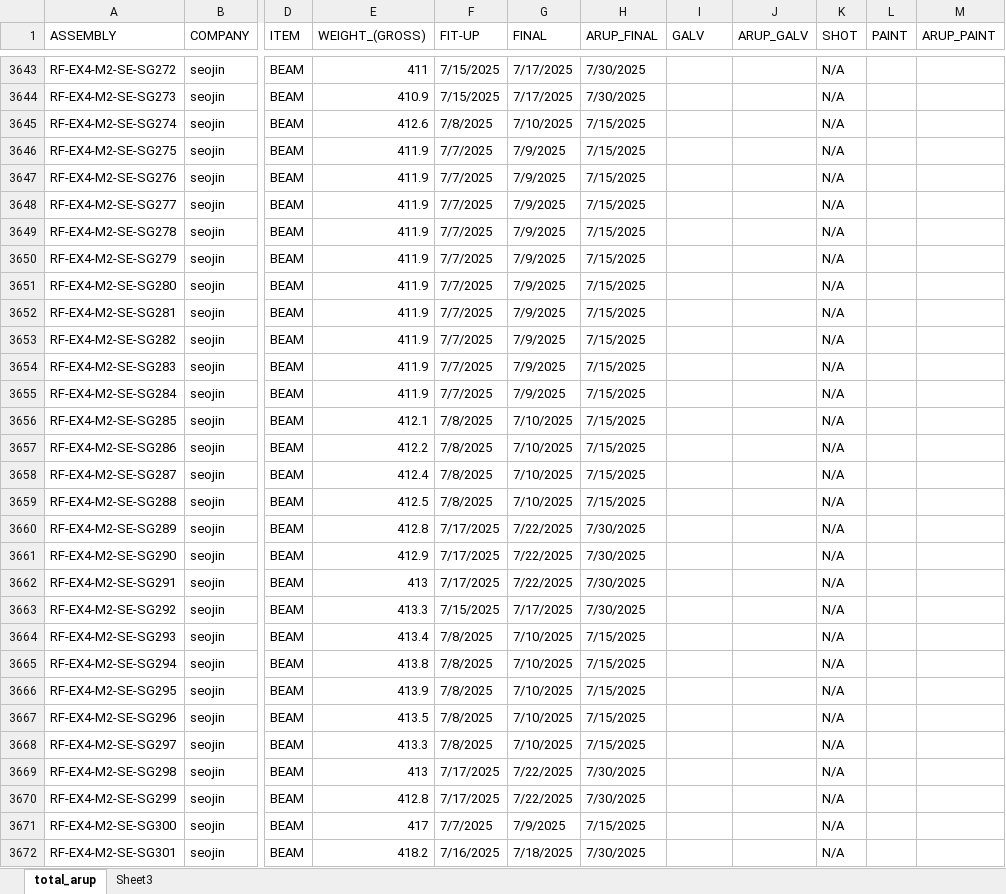
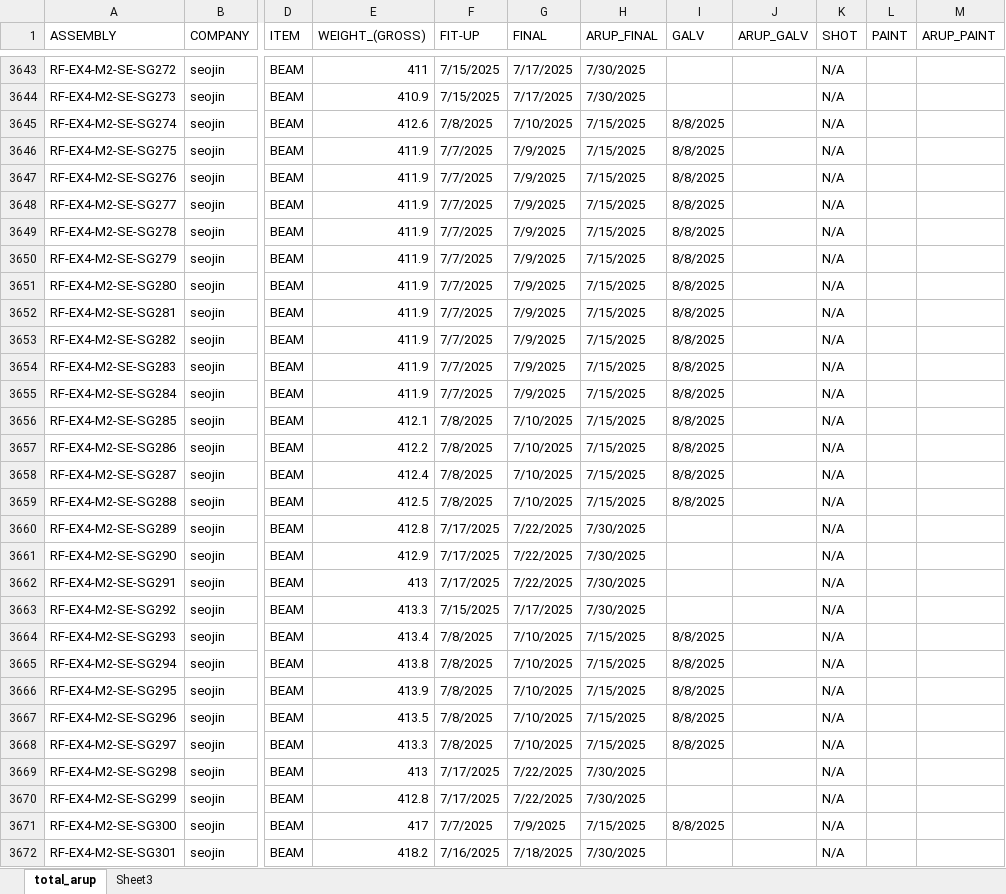
Before and after one commit to jimp5978/dshi-field-app, an Excel workbook: assembly_data.xlsx, sheet total_arup, drawn as a sheet; only a part is shown, gaps mark what is left out; values as stored, in another font and other column widths than the file's, no cell formats; table styles not drawn; the diff covers the shown part only; the diff names each change by its address in the sheet, - before the commit and + after, or states it on an @@ line.

```diff
--- a/assembly_data.xlsx (sheet total_arup)
+++ b/assembly_data.xlsx (sheet total_arup)
-I3645:I3659 (GALV): (empty)
+I3645:I3659 (GALV): 8/8/2025
-I3664:I3668 (GALV): (empty)
+I3664:I3668 (GALV): 8/8/2025
-I3671 (GALV): (empty)
+I3671 (GALV): 8/8/2025
```
Also changed, not shown: 312 edited cells elsewhere in this sheet, sheet Sheet3, cell formats, charts or pictures, 17 other files.
